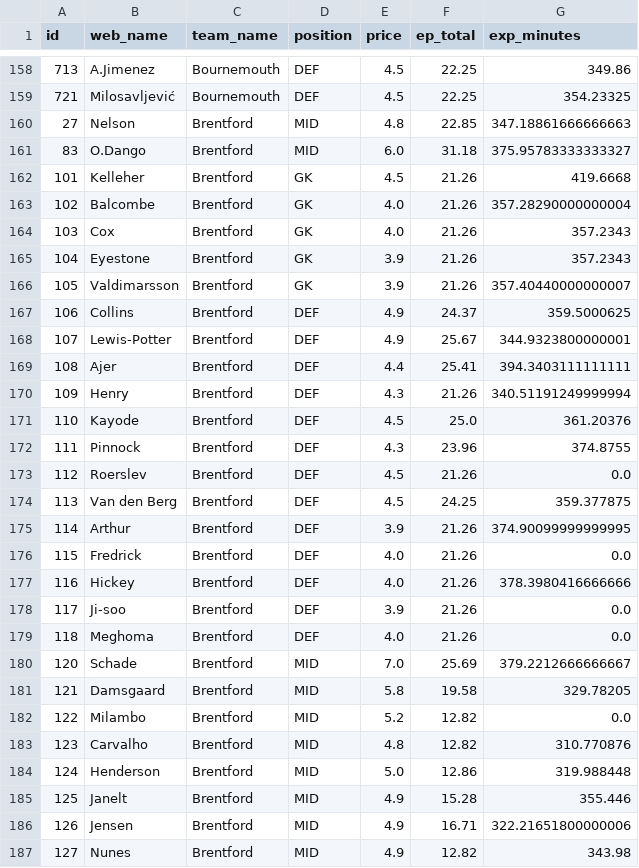
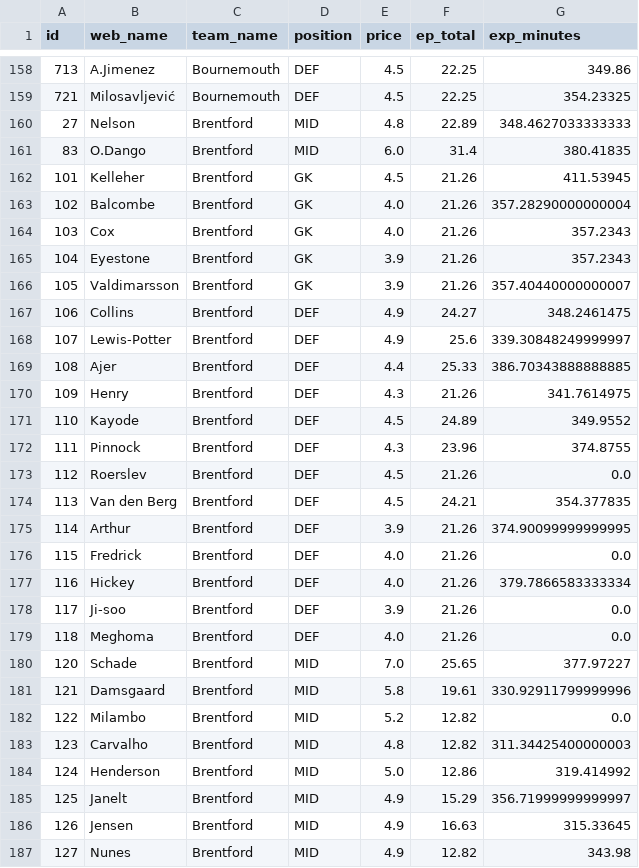
Before and after one commit to Willo-1982/fpl-analytics-advanced, a CSV file: data/cache/projections_next_5gws.csv, drawn as a sheet; only a part is shown, gaps mark what is left out; the diff covers the shown part only.

```diff
--- a/data/cache/projections_next_5gws.csv
+++ b/data/cache/projections_next_5gws.csv
@@ -159,5 +159,5 @@ id,web_name,team_name,position,price,ep_total,exp_minutes
 721,Milosavljević,Bournemouth,DEF,4.5,22.25,354.23325
-27,Nelson,Brentford,MID,4.8,22.85,347.18861666666663
-83,O.Dango,Brentford,MID,6.0,31.18,375.95783333333327
-101,Kelleher,Brentford,GK,4.5,21.26,419.6668
+27,Nelson,Brentford,MID,4.8,22.89,348.4627033333333
+83,O.Dango,Brentford,MID,6.0,31.4,380.41835
+101,Kelleher,Brentford,GK,4.5,21.26,411.53945
 102,Balcombe,Brentford,GK,4.0,21.26,357.28290000000004
@@ -166,22 +166,22 @@ id,web_name,team_name,position,price,ep_total,exp_minutes
 105,Valdimarsson,Brentford,GK,3.9,21.26,357.40440000000007
-106,Collins,Brentford,DEF,4.9,24.37,359.5000625
-107,Lewis-Potter,Brentford,DEF,4.9,25.67,344.9323800000001
-108,Ajer,Brentford,DEF,4.4,25.41,394.3403111111111
-109,Henry,Brentford,DEF,4.3,21.26,340.51191249999994
-110,Kayode,Brentford,DEF,4.5,25.0,361.20376
+106,Collins,Brentford,DEF,4.9,24.27,348.2461475
+107,Lewis-Potter,Brentford,DEF,4.9,25.6,339.30848249999997
+108,Ajer,Brentford,DEF,4.4,25.33,386.70343888888885
+109,Henry,Brentford,DEF,4.3,21.26,341.7614975
+110,Kayode,Brentford,DEF,4.5,24.89,349.9552
 111,Pinnock,Brentford,DEF,4.3,23.96,374.8755
 112,Roerslev,Brentford,DEF,4.5,21.26,0.0
-113,Van den Berg,Brentford,DEF,4.5,24.25,359.377875
+113,Van den Berg,Brentford,DEF,4.5,24.21,354.377835
 114,Arthur,Brentford,DEF,3.9,21.26,374.90099999999995
 115,Fredrick,Brentford,DEF,4.0,21.26,0.0
-116,Hickey,Brentford,DEF,4.0,21.26,378.3980416666666
+116,Hickey,Brentford,DEF,4.0,21.26,379.7866583333334
 117,Ji-soo,Brentford,DEF,3.9,21.26,0.0
 118,Meghoma,Brentford,DEF,4.0,21.26,0.0
-120,Schade,Brentford,MID,7.0,25.69,379.2212666666667
-121,Damsgaard,Brentford,MID,5.8,19.58,329.78205
+120,Schade,Brentford,MID,7.0,25.65,377.97227
+121,Damsgaard,Brentford,MID,5.8,19.61,330.92911799999996
 122,Milambo,Brentford,MID,5.2,12.82,0.0
-123,Carvalho,Brentford,MID,4.8,12.82,310.770876
-124,Henderson,Brentford,MID,5.0,12.86,319.988448
-125,Janelt,Brentford,MID,4.9,15.28,355.446
-126,Jensen,Brentford,MID,4.9,16.71,322.21651800000006
+123,Carvalho,Brentford,MID,4.8,12.82,311.34425400000003
+124,Henderson,Brentford,MID,5.0,12.86,319.414992
+125,Janelt,Brentford,MID,4.9,15.29,356.71999999999997
+126,Jensen,Brentford,MID,4.9,16.63,315.33645
 127,Nunes,Brentford,MID,4.9,12.82,343.98
```
Also changed, not shown: 77 edited cells elsewhere in this file.
